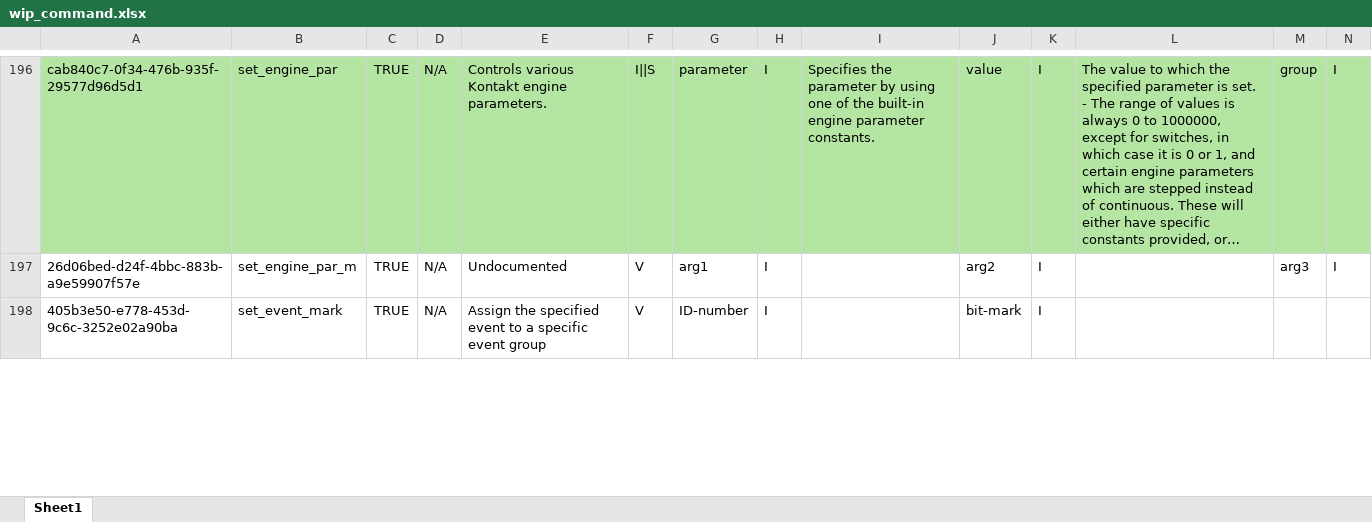
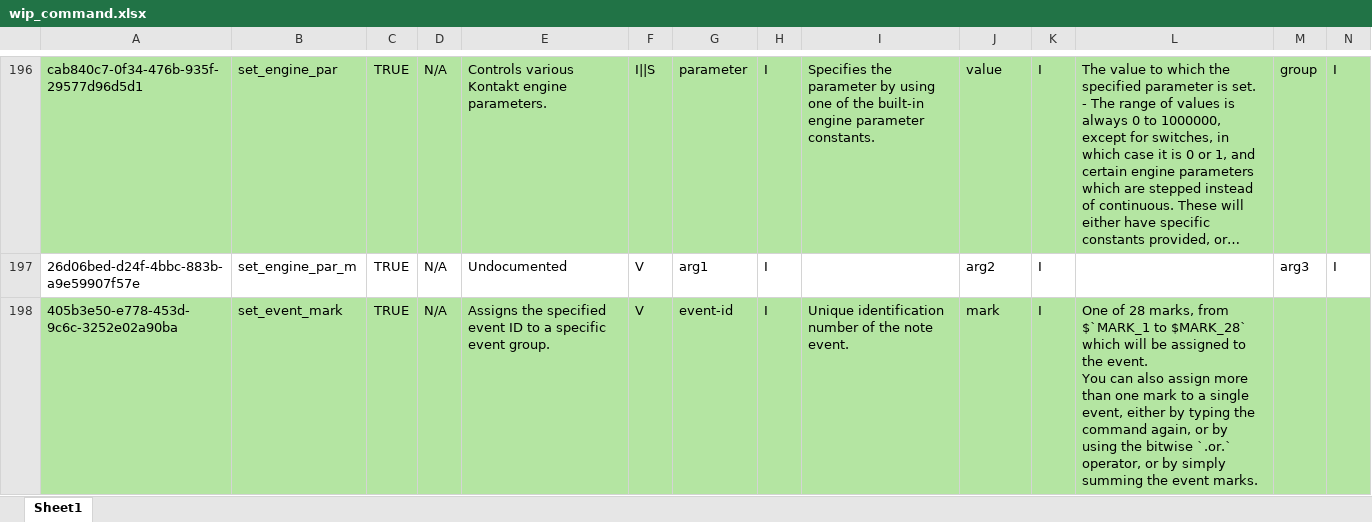
Before and after one commit to r-koubou/KSPCompiler, an Excel workbook: Data/Symbols/wip_command.xlsx, sheet Sheet1, drawn as a sheet; only a part is shown, gaps mark what is left out; long unchanged cells end in …; values as stored, in another font and other column widths than the file's, no borders; ↵ is a line break in a cell; the diff covers the shown part only; the diff names each change by its address in the sheet, - before the commit and + after, or states it on an @@ line.

Commit message:
Group Commands まで入力

```diff
--- a/Data/Symbols/wip_command.xlsx (sheet Sheet1)
+++ b/Data/Symbols/wip_command.xlsx (sheet Sheet1)
-A198:N198 fill: none
+A198:N198 fill: #B4E5A2
-E198: Assign the specified event to a specific event group
+E198: Assigns the specified event ID to a specific event group.
-G198: ID-number
+G198: event-id
-I198: (empty)
+I198: Unique identification number of the note event.
-J198: bit-mark
+J198: mark
-L198: (empty)
+L198: One of 28 marks, from $`MARK_1 to $MARK_28` which will be assigned to the event. ↵ You can also assign more than one mark to a single event, either by typing the command again, or by using the bitwise `.or.` operator, or by simply summing the event marks.
```
Also changed, not shown: 76 edited cells and cell formats elsewhere in this sheet.
